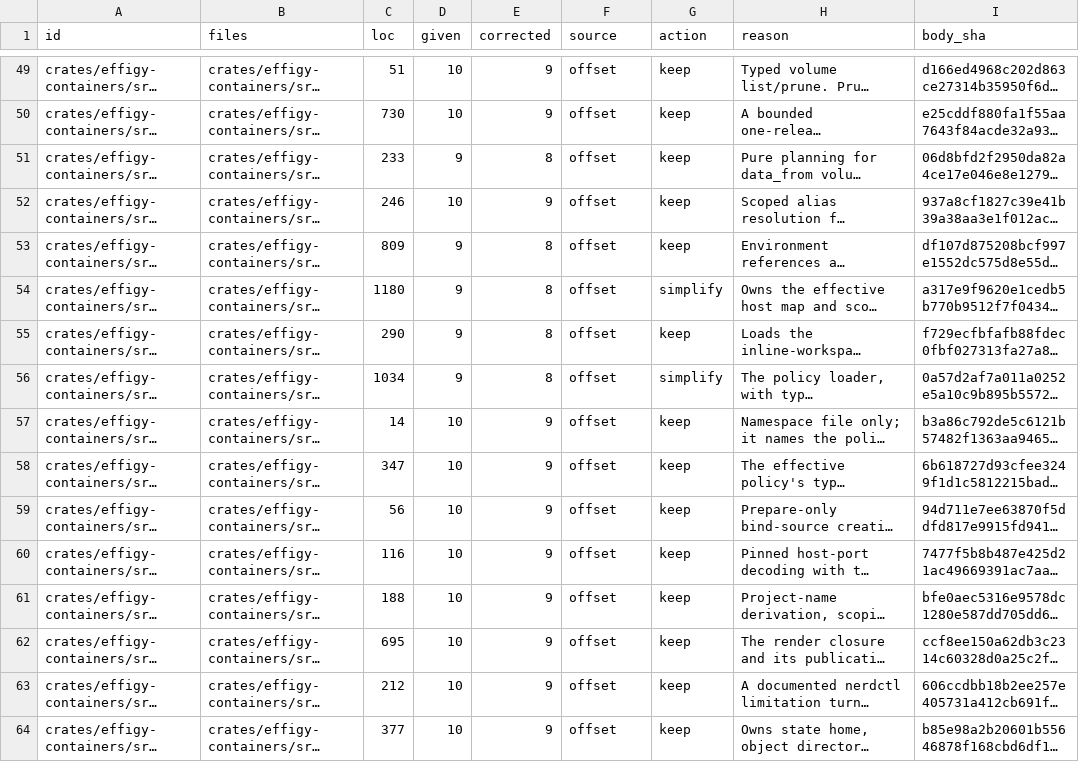
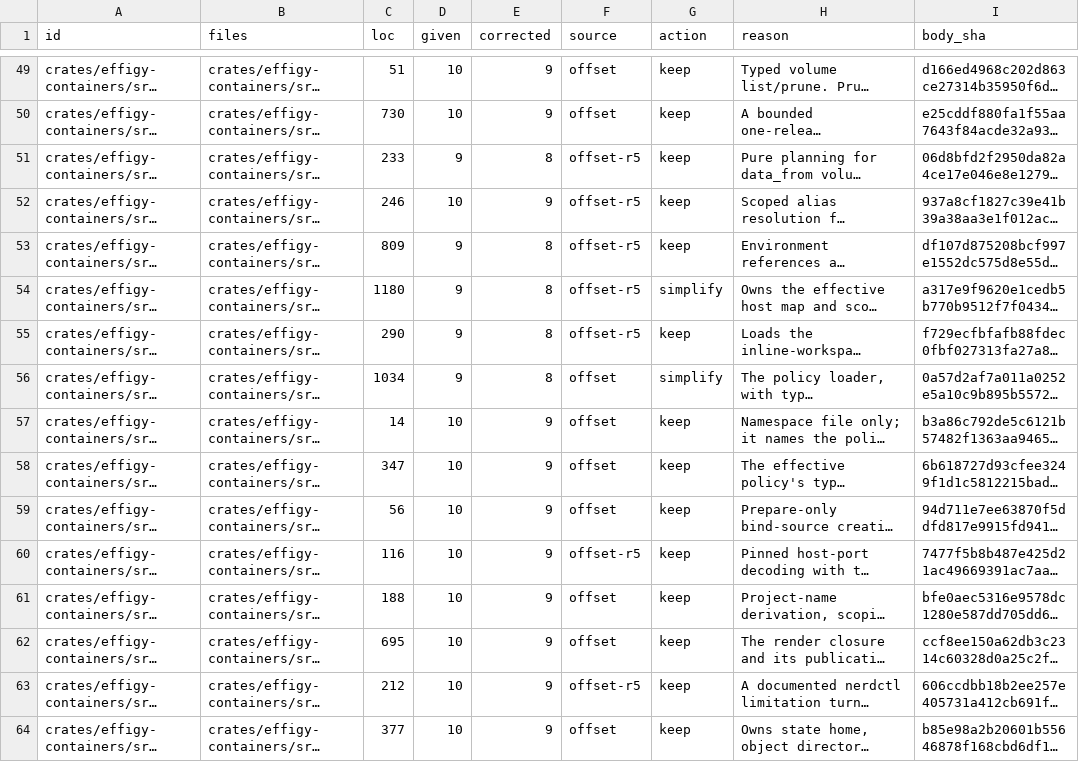
Before and after one commit to inflatable-cookie/effigy, a CSV file: docs/knowledge/quality/code/C1.csv, drawn as a sheet; only a part is shown, gaps mark what is left out; long unchanged cells end in …; the diff covers the shown part only; the diff names each change by its address in the sheet, - before the commit and + after, or states it on an @@ line.

Commit message:
960: Recalibrate the round-5 corrected column from the blind check
The 12 blind-sampled re-rated rows take their blind score (source: blind-r5);
the other 232 rows re-rated in #990 take corrected = max(0, given - 1) with
source: offset-r5. The 555 frozen rows are untouched: only the corrected and
source cells of the 244 round-5 rows change, so body_sha, files, loc, given,
action and reason stay byte-identical and qa:quality:code still reports 0 drift.

Corrected mean 7.89 -> 7.95; modules at 5 or below 6 -> 2.

```diff
--- a/docs/knowledge/quality/code/C1.csv
+++ b/docs/knowledge/quality/code/C1.csv
-F51:F55 (source): offset
+F51:F55 (source): offset-r5
-F60 (source): offset
+F60 (source): offset-r5
-F63 (source): offset
+F63 (source): offset-r5
```
Also changed, not shown: 109 edited cells elsewhere in this file, docs/knowledge/quality/code/C2.csv, docs/knowledge/quality/code/C3.csv, 2 other files.
